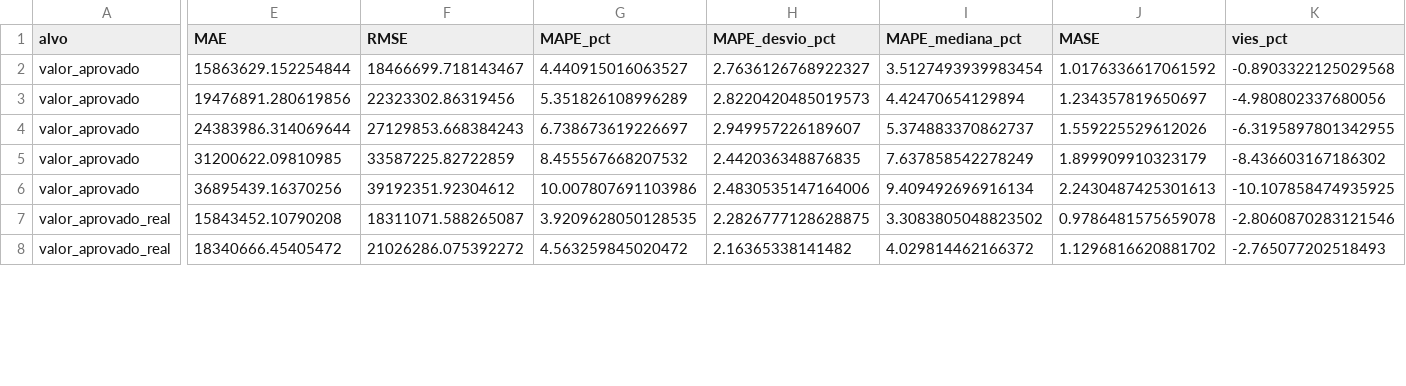
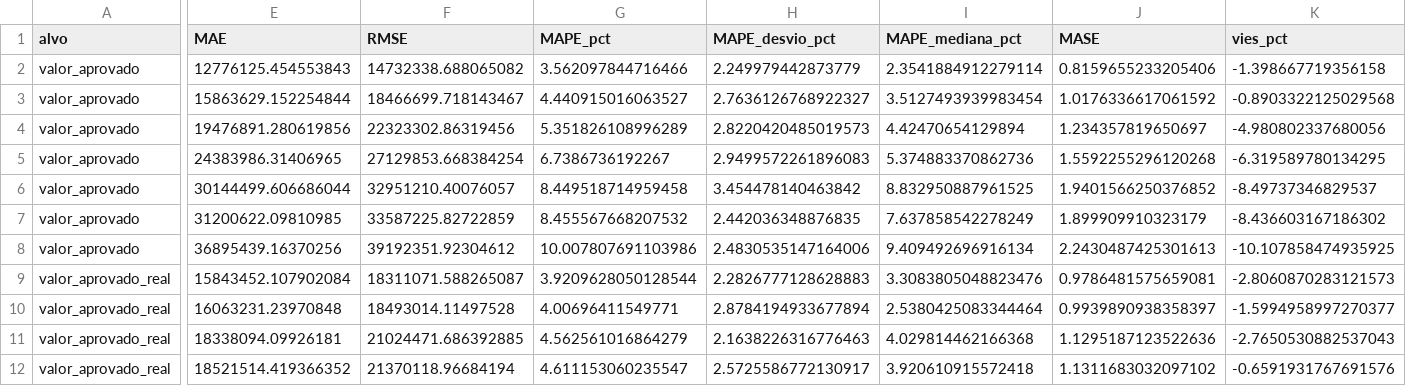
Before and after one commit to isabwllyrr/tcc-dashboard-dialise-sus, a CSV file: dados_tratados/evidencia_modelos_resumo.csv, drawn as a sheet; only a part is shown, gaps mark what is left out; addresses are those after the commit; rows hold the shown columns only; the diff covers the shown part only; the diff names each change by its address in the sheet, - before the commit and + after, or states it on an @@ line.

Commit message:
fix: seleciona modelo preditivo por desempenho

```diff
--- a/dados_tratados/evidencia_modelos_resumo.csv
+++ b/dados_tratados/evidencia_modelos_resumo.csv
+row 2: valor_aprovado | 12776125.454553843 | 14732338.688065082 | 3.562097844716466 | 2.249979442873779 | 2.3541884912279114 | 0.8159655233205406 | -1.398667719356158
-E5 (MAE): 24383986.314069644
+E5 (MAE): 24383986.31406965
-F5 (RMSE): 27129853.668384243
+F5 (RMSE): 27129853.668384254
-G5 (MAPE_pct): 6.738673619226697
+G5 (MAPE_pct): 6.7386736192267
-H5 (MAPE_desvio_pct): 2.949957226189607
+H5 (MAPE_desvio_pct): 2.9499572261896083
-I5 (MAPE_mediana_pct): 5.374883370862737
+I5 (MAPE_mediana_pct): 5.374883370862736
-J5 (MASE): 1.559225529612026
+J5 (MASE): 1.5592255296120268
-K5 (vies_pct): -6.3195897801342955
+K5 (vies_pct): -6.319589780134295
+row 6: valor_aprovado | 30144499.606686044 | 32951210.40076057 | 8.449518714959458 | 3.454478140463842 | 8.832950887961525 | 1.9401566250376852 | -8.49737346829537
-E9 (MAE): 15843452.10790208
+E9 (MAE): 15843452.107902084
-G9 (MAPE_pct): 3.9209628050128535
+G9 (MAPE_pct): 3.9209628050128544
-H9 (MAPE_desvio_pct): 2.2826777128628875
+H9 (MAPE_desvio_pct): 2.2826777128628883
-I9 (MAPE_mediana_pct): 3.3083805048823502
+I9 (MAPE_mediana_pct): 3.3083805048823476
-J9 (MASE): 0.9786481575659078
+J9 (MASE): 0.9786481575659081
-K9 (vies_pct): -2.8060870283121546
+K9 (vies_pct): -2.8060870283121573
+row 10: valor_aprovado_real | 16063231.23970848 | 18493014.11497528 | 4.00696411549771 | 2.8784194933677894 | 2.5380425083344464 | 0.9939890938358397 | -1.5994958997270377
-E11 (MAE): 18340666.45405472
+E11 (MAE): 18338094.09926181
-F11 (RMSE): 21026286.075392272
+F11 (RMSE): 21024471.686392885
-G11 (MAPE_pct): 4.563259845020472
+G11 (MAPE_pct): 4.562561016864279
-H11 (MAPE_desvio_pct): 2.16365338141482
+H11 (MAPE_desvio_pct): 2.1638226316776463
-I11 (MAPE_mediana_pct): 4.029814462166372
+I11 (MAPE_mediana_pct): 4.029814462166368
-J11 (MASE): 1.1296816620881702
+J11 (MASE): 1.1295187123522636
-K11 (vies_pct): -2.765077202518493
+K11 (vies_pct): -2.7650530882537043
+row 12: valor_aprovado_real | 18521514.419366352 | 21370118.96684194 | 4.611153060235547 | 2.5725586772130917 | 3.920610915572418 | 1.1311683032097102 | -0.6591931767691576
```
Also changed, not shown: 19 edited cells elsewhere in this file, dados_tratados/comparacao_real_previsto_2022_atual_corrigido.csv, dados_tratados/metricas_modelos_preditivos_corrigido.csv, 53 other files.
